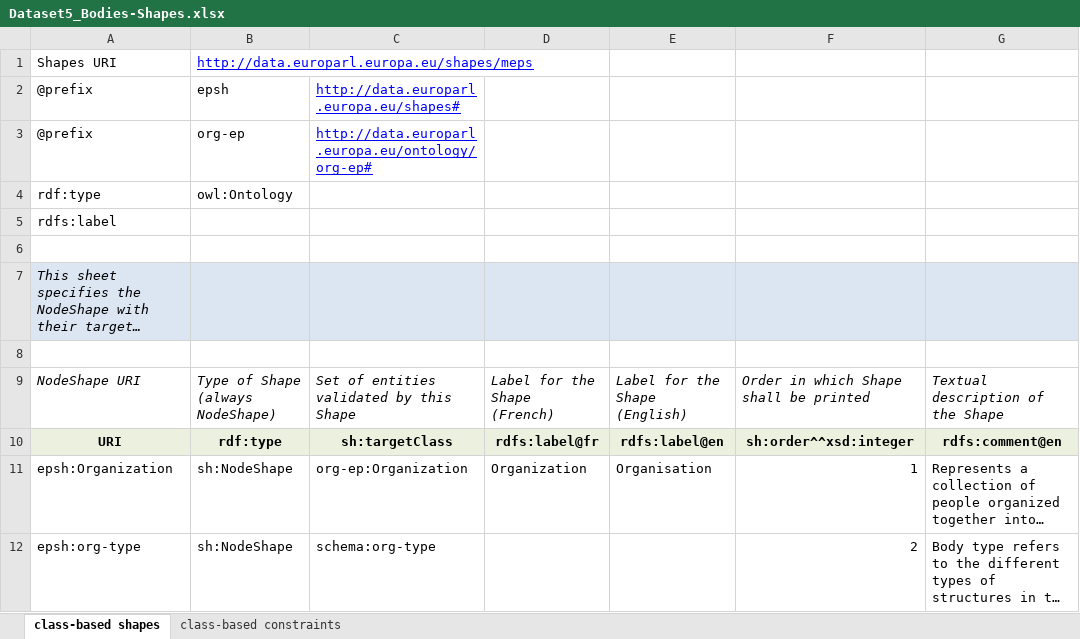
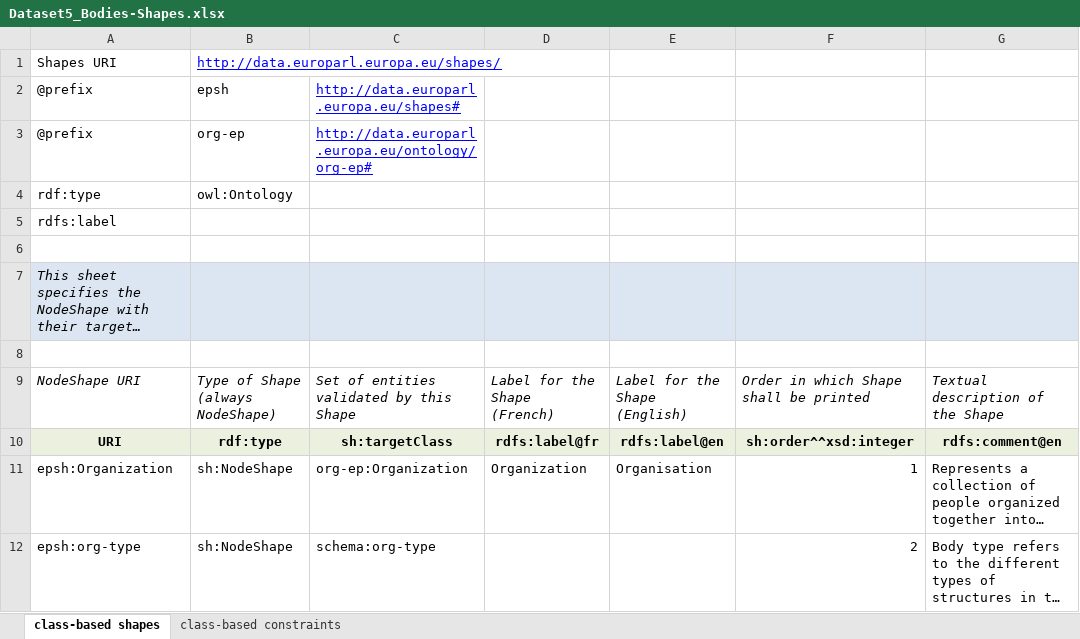
Before and after one commit to sparna-git/ep-graph-poc, an Excel workbook: 05-Dataset5_org-ap-ep/04-SHACL/Dataset5_Bodies-Shapes.xlsx, sheet class-based shapes, drawn as a sheet; only a part is shown; long unchanged cells end in …; values as stored, in another font and other column widths than the file's, no borders; the diff names each change by its address in the sheet, - before the commit and + after, or states it on an @@ line.

```diff
--- a/05-Dataset5_org-ap-ep/04-SHACL/Dataset5_Bodies-Shapes.xlsx (sheet class-based shapes)
+++ b/05-Dataset5_org-ap-ep/04-SHACL/Dataset5_Bodies-Shapes.xlsx (sheet class-based shapes)
-B1: http://data.europarl.europa.eu/shapes/meps
+B1: http://data.europarl.europa.eu/shapes/
```
Also changed, not shown: sheet class-based constraints, 1 other file.
